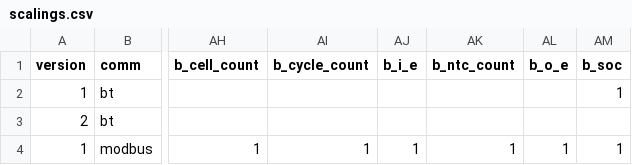
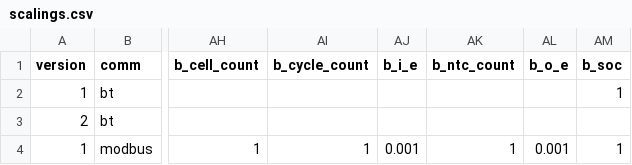
Before and after one commit to Patrick762/bluetti-registers, a CSV file: csv/protocols/scalings.csv, drawn as a sheet; only a part is shown, gaps mark what is left out; the diff names each change by its address in the sheet, - before the commit and + after, or states it on an @@ line.

Commit message:
fix balco260 scaling

```diff
--- a/csv/protocols/scalings.csv
+++ b/csv/protocols/scalings.csv
-AJ4 (b_i_e): 1
+AJ4 (b_i_e): 0.001
-AL4 (b_o_e): 1
+AL4 (b_o_e): 0.001
```
